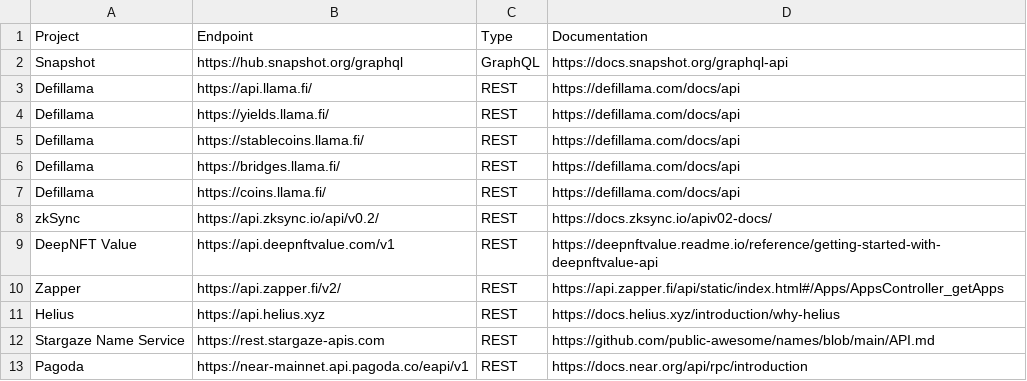
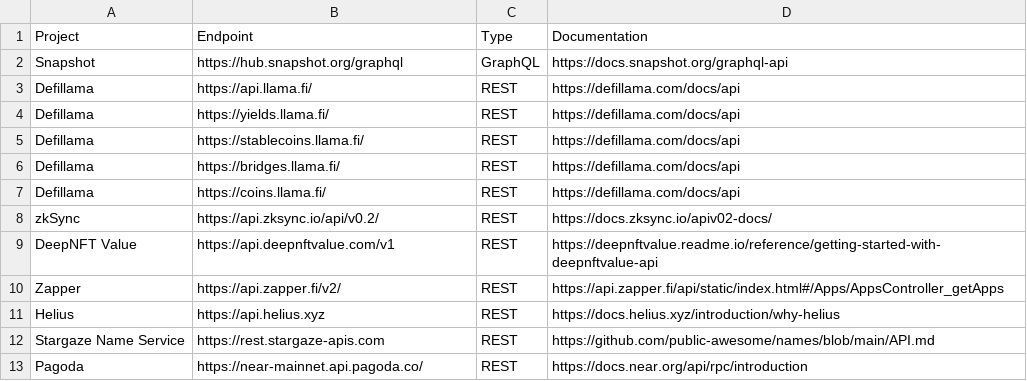
Before and after one commit to FlipsideCrypto/livequery-models, a CSV file: data/verified_api_endpoints_20230221.csv, drawn as a sheet.

Commit message:
adj url

```diff
--- a/data/verified_api_endpoints_20230221.csv
+++ b/data/verified_api_endpoints_20230221.csv
@@ -12,2 +12,2 @@ Helius,https://api.helius.xyz,REST,https://docs.helius.xyz/introduction/why-heli
 Stargaze Name Service,https://rest.stargaze-apis.com,REST,https://github.com/public-awesome/names/blob/main/API.md
-Pagoda,https://near-mainnet.api.pagoda.co/eapi/v1,REST,https://docs.near.org/api/rpc/introduction
+Pagoda,https://near-mainnet.api.pagoda.co/,REST,https://docs.near.org/api/rpc/introduction
```
